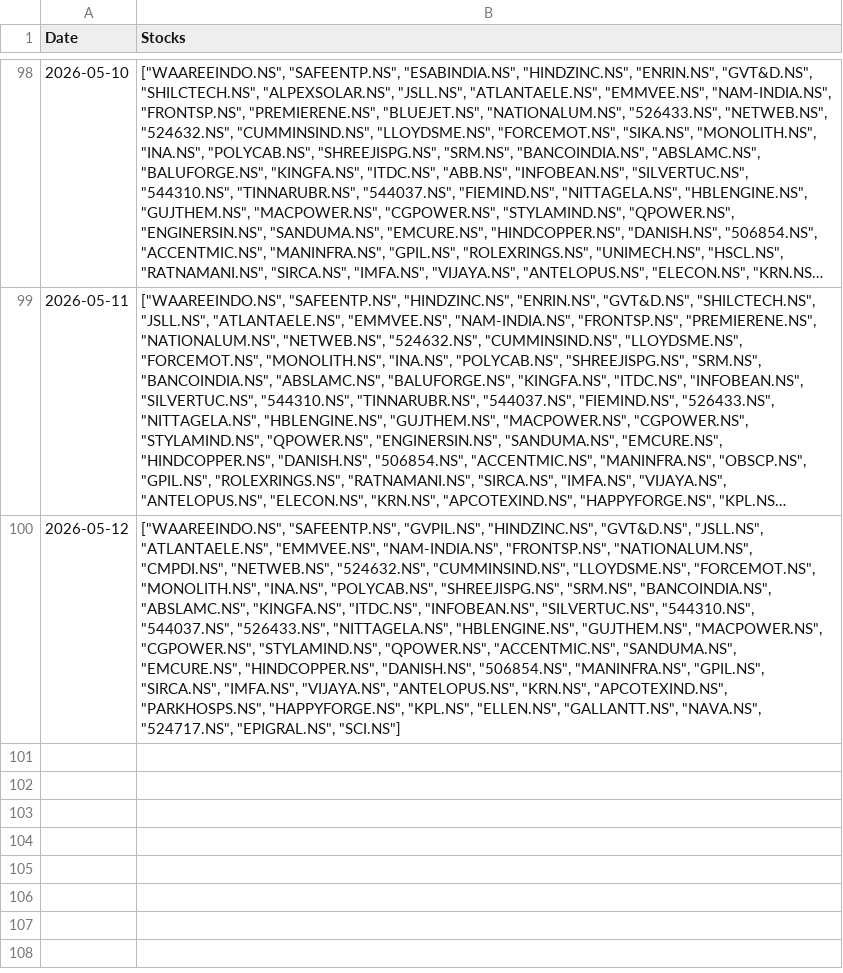
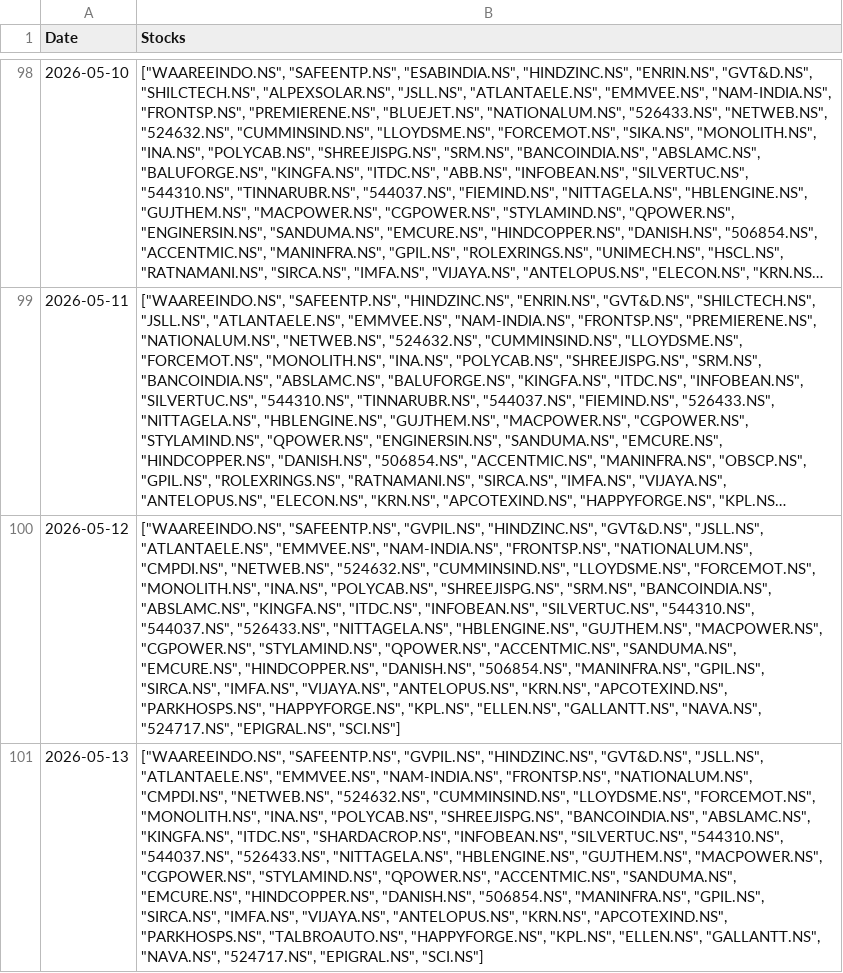
Before and after one commit to hitkarsh-singh/screener-tracker, a CSV file: data/screener_history.csv, drawn as a sheet; only a part is shown, gaps mark what is left out; long unchanged cells end in …; the diff names each change by its address in the sheet, - before the commit and + after, or states it on an @@ line.

```diff
--- a/data/screener_history.csv
+++ b/data/screener_history.csv
+row 101: 2026-05-13 | ["WAAREEINDO.NS", "SAFEENTP.NS", "GVPIL.NS", "HINDZINC.NS", "GVT&D.NS", "JSLL.NS", "ATLANTAELE.NS", "EMMVEE.NS", "NAM-INDIA.NS", "FRONTSP.NS", "NATIONALUM.NS", "CMPDI.NS", "NETWEB.NS", "524632.NS", "CUMMINSIND.NS", "LLOYDSME.NS", "FORCEMOT.NS", "MONOLITH.NS", "INA.NS", "POLYCAB.NS", "SHREEJISPG.NS", "BANCOINDIA.NS", "ABSLAMC.NS", "KINGFA.NS", "ITDC.NS", "SHARDACROP.NS", "INFOBEAN.NS", "SILVERTUC.NS", "544310.NS", "544037.NS", "526433.NS", "NITTAGELA.NS", "HBLENGINE.NS", "GUJTHEM.NS", "MACPOWER.NS", "CGPOWER.NS", "STYLAMIND.NS", "QPOWER.NS", "ACCENTMIC.NS", "SANDUMA.NS", "EMCURE.NS", "HINDCOPPER.NS", "DANISH.NS", "506854.NS", "MANINFRA.NS", "GPIL.NS", "SIRCA.NS", "IMFA.NS", "VIJAYA.NS", "ANTELOPUS.NS", "KRN.NS", "APCOTEXIND.NS", "PARKHOSPS.NS", "TALBROAUTO.NS", "HAPPYFORGE.NS", "KPL.NS", "ELLEN.NS", "GALLANTT.NS", "NAVA.NS", "524717.NS", "EPIGRAL.NS", "SCI.NS"]
```
Also changed, not shown: data/current_holdings.csv, data/daily_changes.csv, 4 other files.
